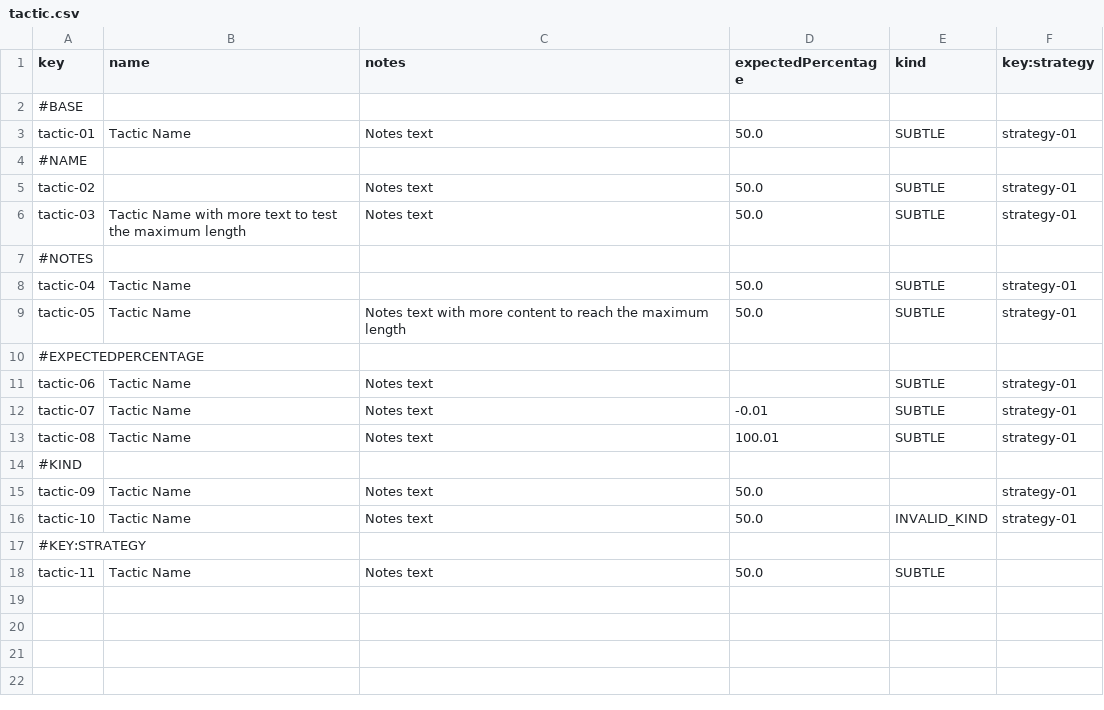
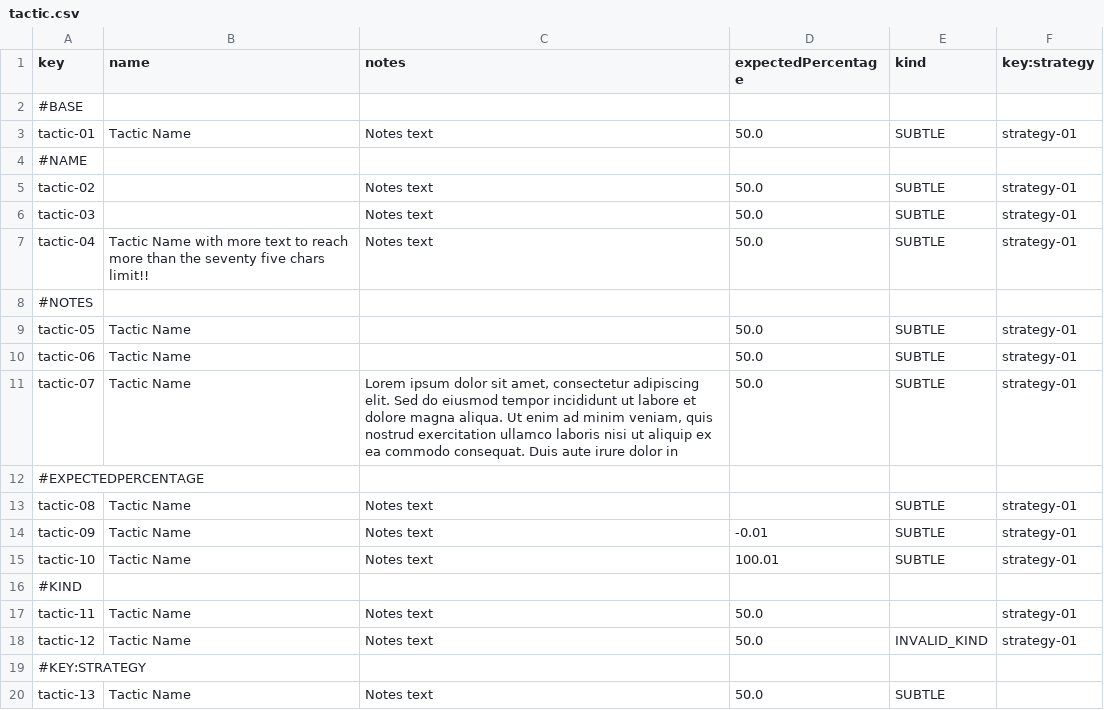
Before and after one commit to Flamyon/Acme-Starters, a CSV file: src/main/resources/WEB-INF/data/errata/batch-01/tactic.csv, drawn as a sheet; removed rows and columns are numbered as before the commit, all else as after; the diff names each change by its address in the sheet, - before the commit and + after, or states it on an @@ line.

```diff
--- a/src/main/resources/WEB-INF/data/errata/batch-01/tactic.csv
+++ b/src/main/resources/WEB-INF/data/errata/batch-01/tactic.csv
-B6 (name): Tactic Name with more text to test the maximum length
+B6 (name): (empty)
+row 7: tactic-04 | Tactic Name with more text to reach more than the seventy five chars limit!! | Notes text | 50.0 | SUBTLE | strategy-01
-row 8: tactic-04 | Tactic Name |  | 50.0 | SUBTLE | strategy-01
-C9 (notes): Notes text with more content to reach the maximum length
+C9 (notes): (empty)
+row 10: tactic-06 | Tactic Name |  | 50.0 | SUBTLE | strategy-01
+row 11: tactic-07 | Tactic Name | Lorem ipsum dolor sit amet, consectetur adipiscing elit. Sed do eiusmod tempor incididunt ut labore et dolore magna aliqua. Ut enim ad minim veniam, quis nostrud exercitation ullamco laboris nisi ut aliquip ex ea commodo consequat. Duis aute irure dolor in | 50.0 | SUBTLE | strategy-01
-A13 (key): tactic-06
+A13 (key): tactic-08
-A14 (key): tactic-07
+A14 (key): tactic-09
-A15 (key): tactic-08
+A15 (key): tactic-10
-A17 (key): tactic-09
+A17 (key): tactic-11
-A18 (key): tactic-10
+A18 (key): tactic-12
-A20 (key): tactic-11
+A20 (key): tactic-13
```
Also changed, not shown: src/main/resources/WEB-INF/data/errata/batch-01/strategy.csv, src/main/resources/WEB-INF/data/sample/batch-01/fundraiser.csv, 4 other files.
